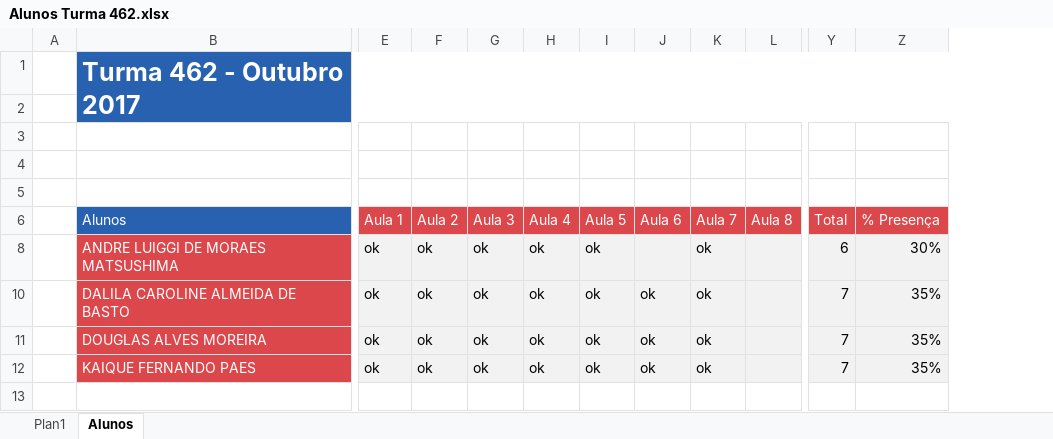
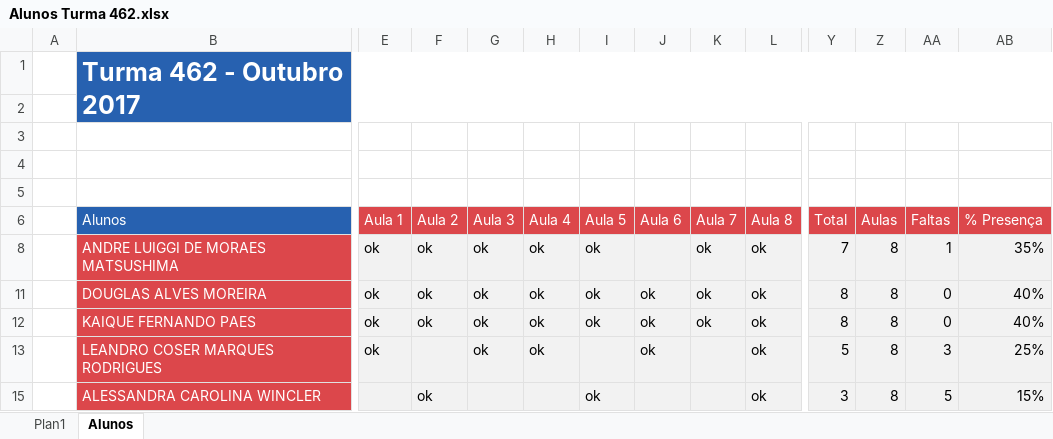
Before and after one commit to Marcsuper/TeachX, an Excel workbook: Turma 462 - Outubro 2017/Alunos Turma 462.xlsx, sheet Alunos, drawn as a sheet; only a part is shown, gaps mark what is left out; values as stored, in another font and other column widths than the file's, no borders; charts and pictures not drawn; removed rows and columns are numbered as before the commit, all else as after; rows hold the shown columns only; the diff names each change by its address in the sheet, - before the commit and + after, or states it on an @@ line.

```diff
--- a/Turma 462 - Outubro 2017/Alunos Turma 462.xlsx (sheet Alunos)
+++ b/Turma 462 - Outubro 2017/Alunos Turma 462.xlsx (sheet Alunos)
+column Z (Aulas), rows 8-12: all 8
+column AA (Faltas), rows 8-12: 1 | 0 | 0
-L8 (Aula 8): (empty)
+L8 (Aula 8): ok
-Y8 (Total): 6
+Y8 (Total): 7
-AB8 (% Presença): 30%
+AB8 (% Presença): 35%
-row 10:  | DALILA CAROLINE ALMEIDA DE BASTO | ok | ok | ok | ok | ok | ok | ok |  | 7 | 35%
-L11:L12 (Aula 8): (empty)
+L11:L12 (Aula 8): ok
-Y11:Y12 (Total): 7
+Y11:Y12 (Total): 8
-AB11:AB12 (% Presença): 35%
+AB11:AB12 (% Presença): 40%
+row 13:  | LEANDRO COSER MARQUES RODRIGUES | ok |  | ok | ok |  | ok |  | ok | 5 | 8 | 3 | 25%
+row 15:  | ALESSANDRA CAROLINA WINCLER |  | ok |  |  | ok |  |  | ok | 3 | 8 | 5 | 15%
```
Also changed, not shown: hidden cells, Turma 462 - Outubro 2017/MÁRCIO (Diário de Turmas).xlsx, Turma Maio 2017/Aula 11/Formatos Data - Exercicio.xlsx, 2 other files.
